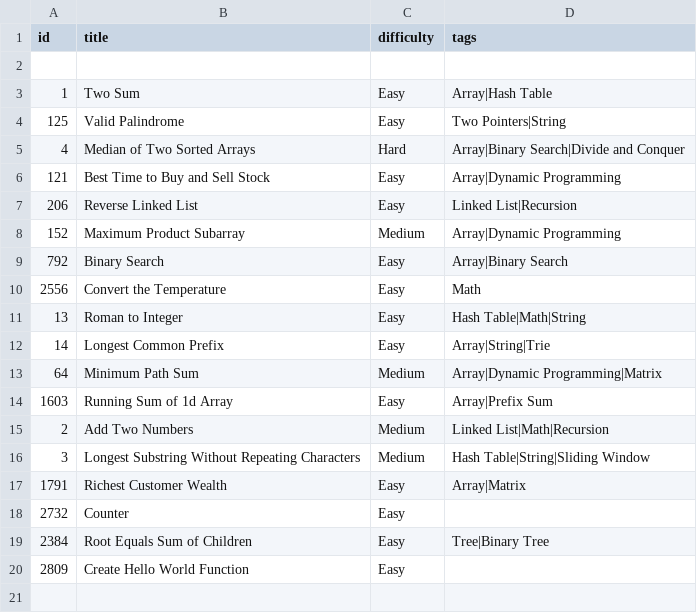
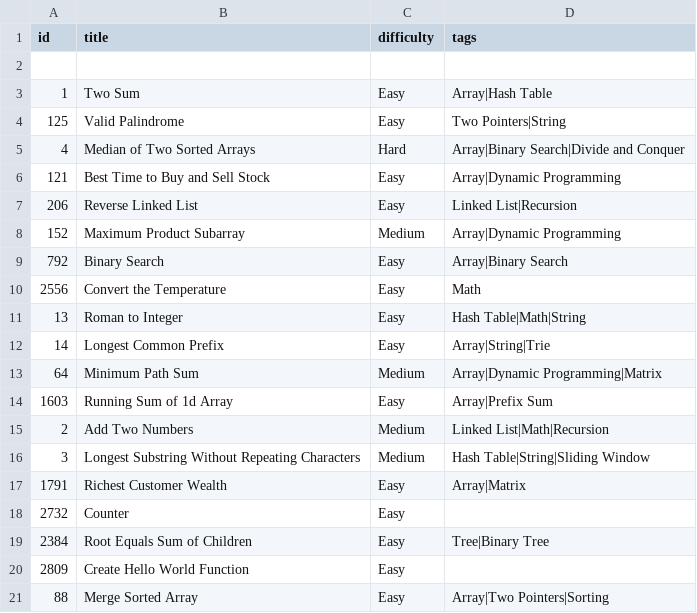
Before and after one commit to Suhas-Raut/LeetSync, a CSV file: tracker.csv, drawn as a sheet.

Commit message:
📘 LC 88: Merge Sorted Array

```diff
--- a/tracker.csv
+++ b/tracker.csv
@@ -20 +20,2 @@ id,title,difficulty,tags
 2809,Create Hello World Function,Easy,
+88,Merge Sorted Array,Easy,Array|Two Pointers|Sorting
```
Also changed, not shown: 3 other files.
